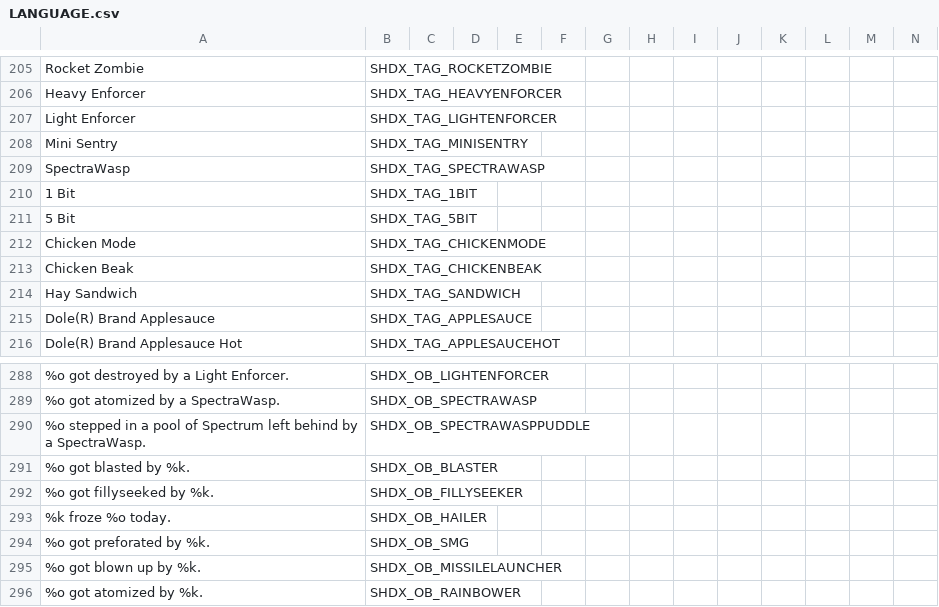
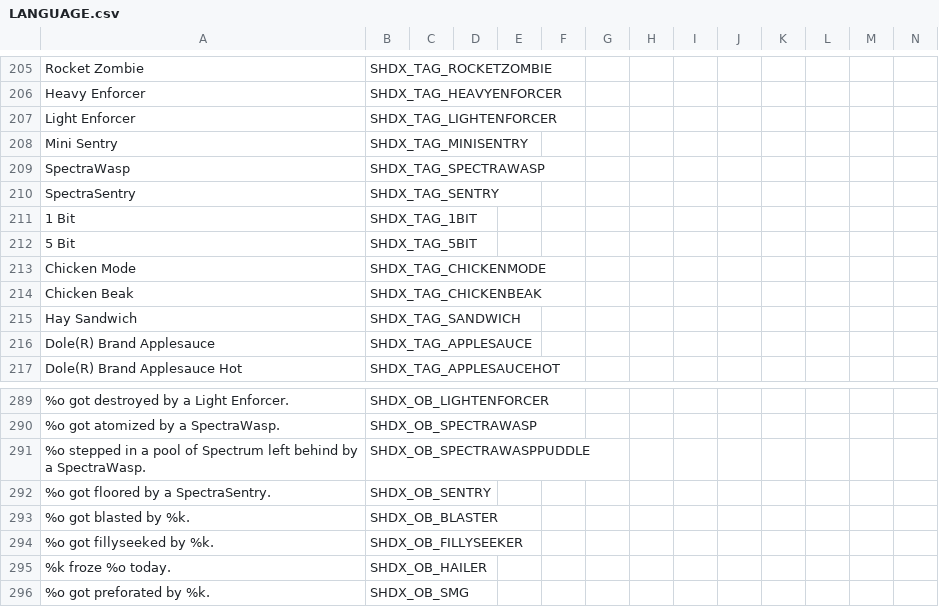
Before and after one commit to marius851000/ScootHardDX, a CSV file: LANGUAGE.csv, drawn as a sheet; only a part is shown, gaps mark what is left out; the shorter side is filled out with more unchanged rows; rows hold the shown columns only; the diff names each change by its address in the sheet, - before the commit and + after, or states it on an @@ line.

Commit message:
Add LANGUAGE strings and UDB keys for SpectraSentry

```diff
--- a/LANGUAGE.csv
+++ b/LANGUAGE.csv
+row 210: SpectraSentry | SHDX_TAG_SENTRY
+row 292: %o got floored by a SpectraSentry. | SHDX_OB_SENTRY
```
Also changed, not shown: 2 other files.
